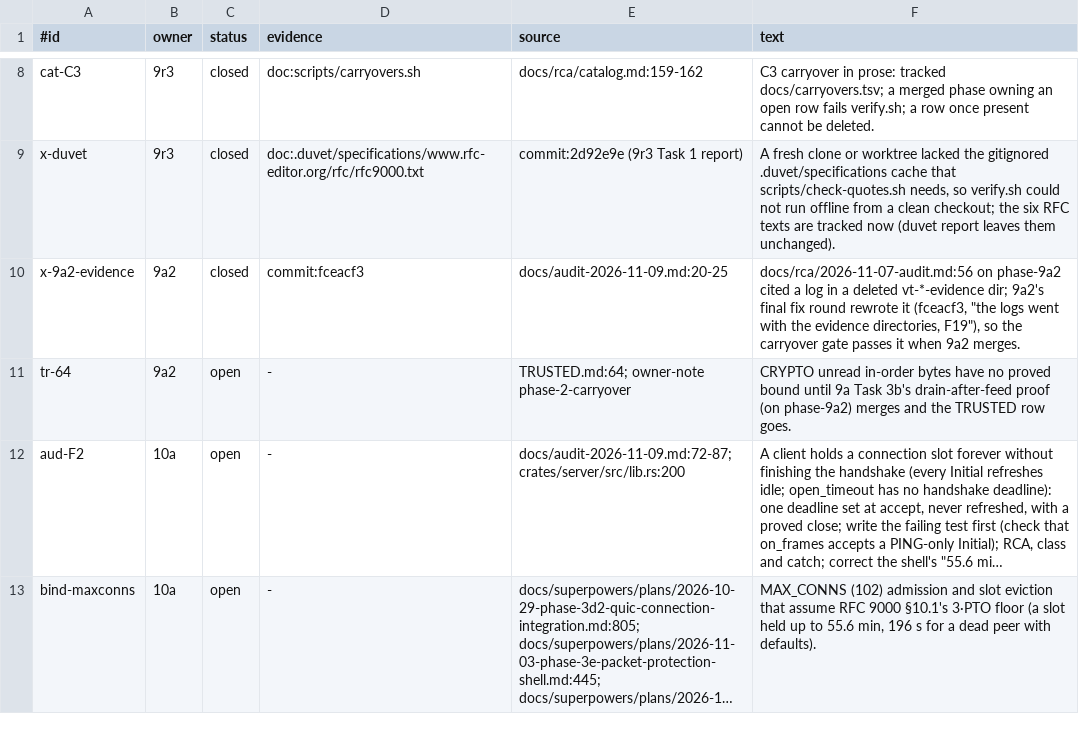
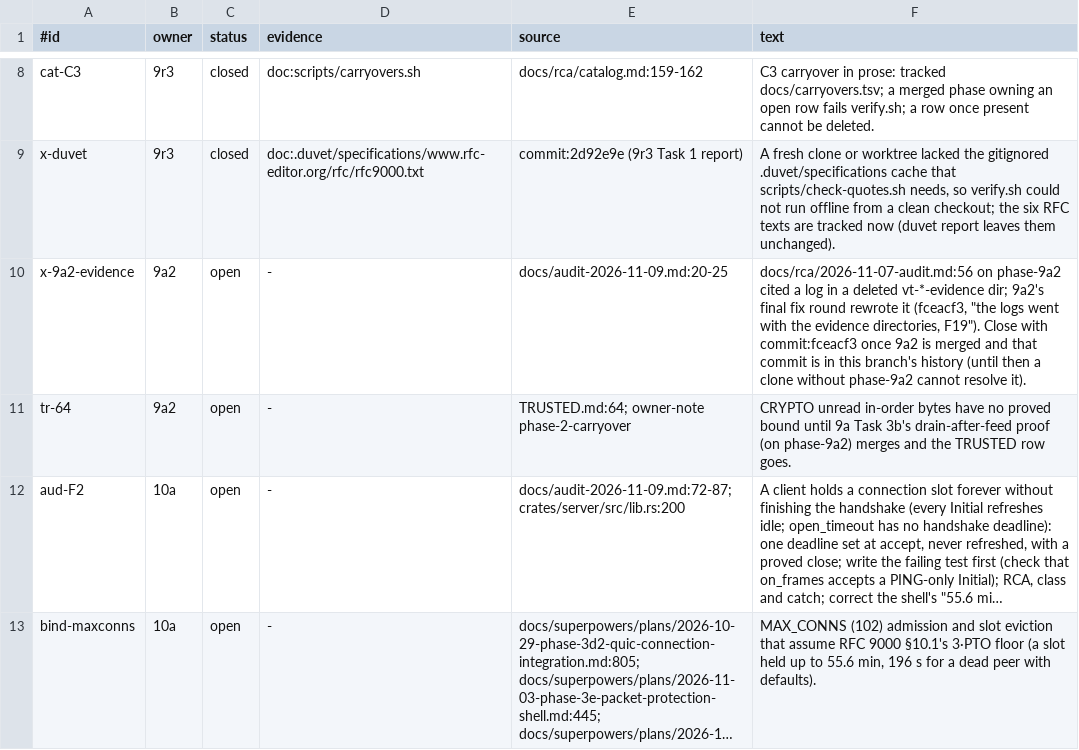
Before and after one commit to TSVRN9/vhttp, a TSV file: docs/carryovers.tsv, drawn as a sheet; only a part is shown, gaps mark what is left out; long unchanged cells end in ….

Commit message:
9r3 T5: x-9a2-evidence stays open until 9a2's fix (fceacf3) is in history, so a clone without phase-9a2 still resolves every closed row

```diff
--- a/docs/carryovers.tsv
+++ b/docs/carryovers.tsv
@@ -9,3 +9,3 @@ cat-C3	9r3	closed	doc:scripts/carryovers.sh	docs/rca/catalog.md:159-162	C3 carry
 x-duvet	9r3	closed	doc:.duvet/specifications/www.rfc-editor.org/rfc/rfc9000.txt	commit:2d92e9e (9r3 Task 1 report)	A fresh clone or worktree lacked the gitignored .duvet/specifications cache that scripts/check-quotes.sh needs, so verify.sh could not run offline from a clean checkout; the six RFC texts are tracked now (duvet report leaves them unchanged).
-x-9a2-evidence	9a2	closed	commit:fceacf3	docs/audit-2026-11-09.md:20-25	docs/rca/2026-11-07-audit.md:56 on phase-9a2 cited a log in a deleted vt-*-evidence dir; 9a2's final fix round rewrote it (fceacf3, "the logs went with the evidence directories, F19"), so the carryover gate passes it when 9a2 merges.
+x-9a2-evidence	9a2	open	-	docs/audit-2026-11-09.md:20-25	docs/rca/2026-11-07-audit.md:56 on phase-9a2 cited a log in a deleted vt-*-evidence dir; 9a2's final fix round rewrote it (fceacf3, "the logs went with the evidence directories, F19"). Close with commit:fceacf3 once 9a2 is merged and that commit is in this branch's history (until then a clone without phase-9a2 cannot resolve it).
 tr-64	9a2	open	-	TRUSTED.md:64; owner-note phase-2-carryover	CRYPTO unread in-order bytes have no proved bound until 9a Task 3b's drain-after-feed proof (on phase-9a2) merges and the TRUSTED row goes.
```
Also changed, not shown: 1 other file.
